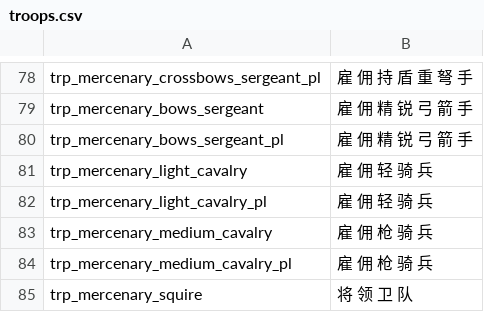
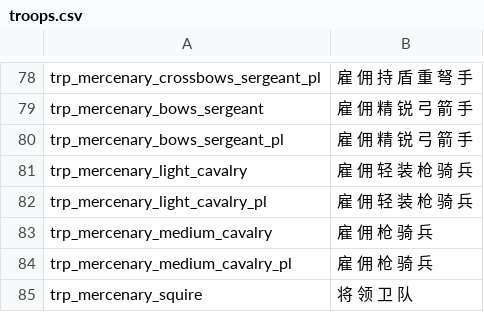
Before and after one commit to zac123456789123/mountblade-ad1257svn-chinese-translation, a CSV file: cns/troops.csv, drawn as a sheet; only a part is shown, gaps mark what is left out; the diff covers the shown part only.

```diff
--- a/cns/troops.csv
+++ b/cns/troops.csv
@@ -80,4 +80,4 @@ trp_mercenary_bows_sergeant|雇 佣 精 锐 弓 箭 手
 trp_mercenary_bows_sergeant_pl|雇 佣 精 锐 弓 箭 手
-trp_mercenary_light_cavalry|雇 佣 轻 骑 兵
-trp_mercenary_light_cavalry_pl|雇 佣 轻 骑 兵
+trp_mercenary_light_cavalry|雇 佣 轻 装 枪 骑 兵
+trp_mercenary_light_cavalry_pl|雇 佣 轻 装 枪 骑 兵
 trp_mercenary_medium_cavalry|雇 佣 枪 骑 兵
```
Also changed, not shown: 18 edited cells elsewhere in this file.
